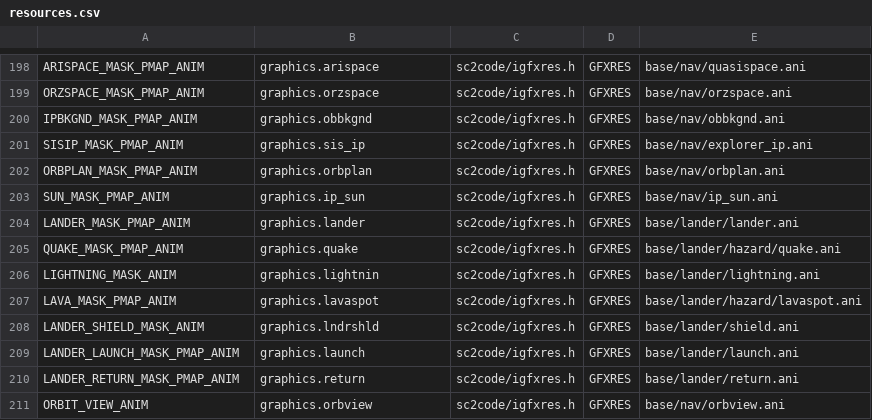
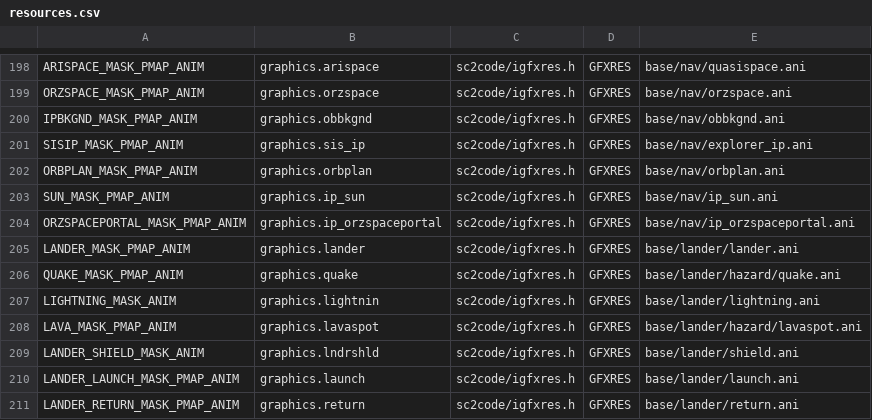
Before and after one commit to ejrh/project6014, a CSV file: tools/resmap/resources.csv, drawn as a sheet; only a part is shown, gaps mark what is left out; the shorter side is filled out with more unchanged rows; the diff names each change by its address in the sheet, - before the commit and + after, or states it on an @@ line.

Commit message:
Orz space portal now has its own graphics in interplanetary. Crappy but can be changed later. IP ship gfx tweaks. Made biggest stars in new constellations Alpha stars as should be.

```diff
--- a/tools/resmap/resources.csv
+++ b/tools/resmap/resources.csv
+row 204: ORZSPACEPORTAL_MASK_PMAP_ANIM | graphics.ip_orzspaceportal | sc2code/igfxres.h | GFXRES | base/nav/ip_orzspaceportal.ani
```
Also changed, not shown: 25 other files.
